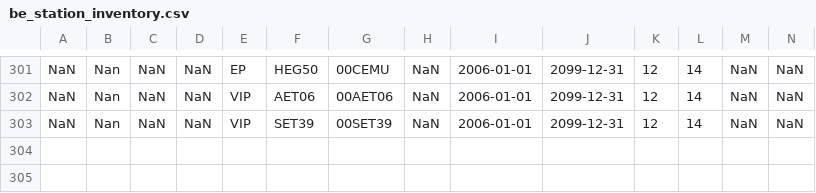
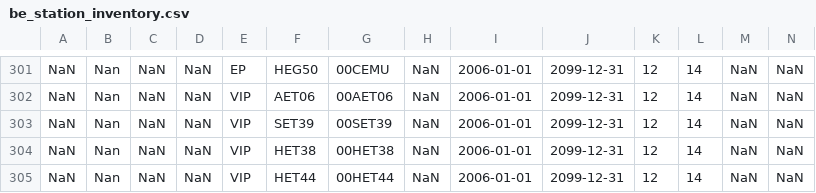
Before and after one commit to environmentalinformatics-marburg/magic, a CSV file: timeseriesdatabase/config/be/be_station_inventory.csv, drawn as a sheet; only a part is shown, gaps mark what is left out; rows hold the shown columns only; the diff names each change by its address in the sheet, - before the commit and + after, or states it on an @@ line.

```diff
--- a/timeseriesdatabase/config/be/be_station_inventory.csv
+++ b/timeseriesdatabase/config/be/be_station_inventory.csv
+row 304: NaN | Nan | NaN | NaN | VIP | HET38 | 00HET38 | NaN | 2006-01-01 | 2099-12-31 | 12 | 14 | NaN | NaN
+row 305: NaN | Nan | NaN | NaN | VIP | HET44 | 00HET44 | NaN | 2006-01-01 | 2099-12-31 | 12 | 14 | NaN | NaN
```
Also changed, not shown: 7 other files.
